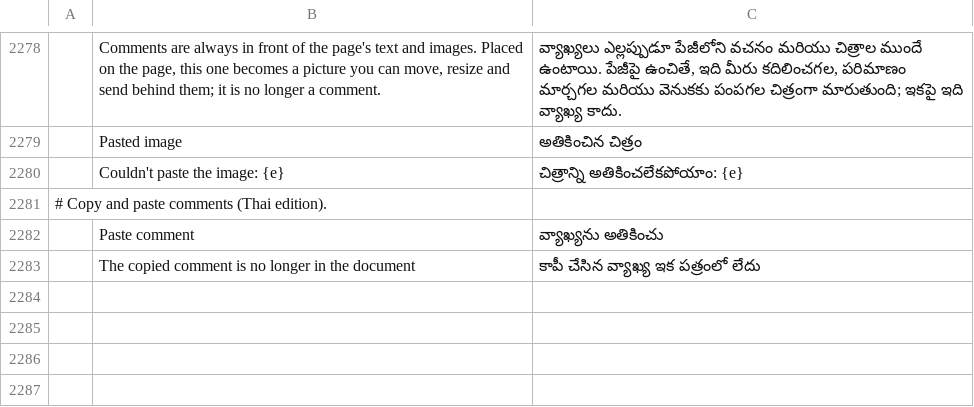
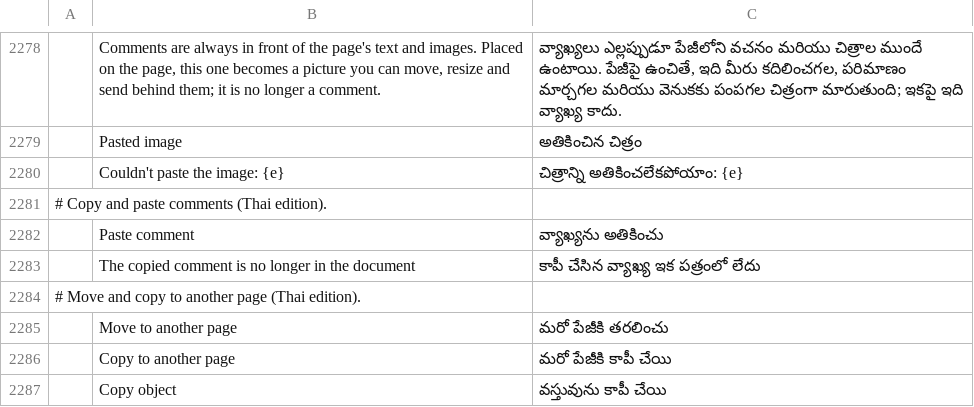
Before and after one commit to KUnKUN55/pdfcraft, a TSV file: crates/ui-egui/src/i18n/te.tsv, drawn as a sheet; only a part is shown, gaps mark what is left out; the diff names each change by its address in the sheet, - before the commit and + after, or states it on an @@ line.

```diff
--- a/crates/ui-egui/src/i18n/te.tsv
+++ b/crates/ui-egui/src/i18n/te.tsv
+row 2284: # Move and copy to another page (Thai edition).
+row 2285:  | Move to another page | మరో పేజీకి తరలించు
+row 2286:  | Copy to another page | మరో పేజీకి కాపీ చేయి
+row 2287:  | Copy object | వస్తువును కాపీ చేయి
```
Also changed, not shown: crates/ui-egui/src/i18n/bg.tsv, crates/ui-egui/src/i18n/el.tsv, 25 other files.
